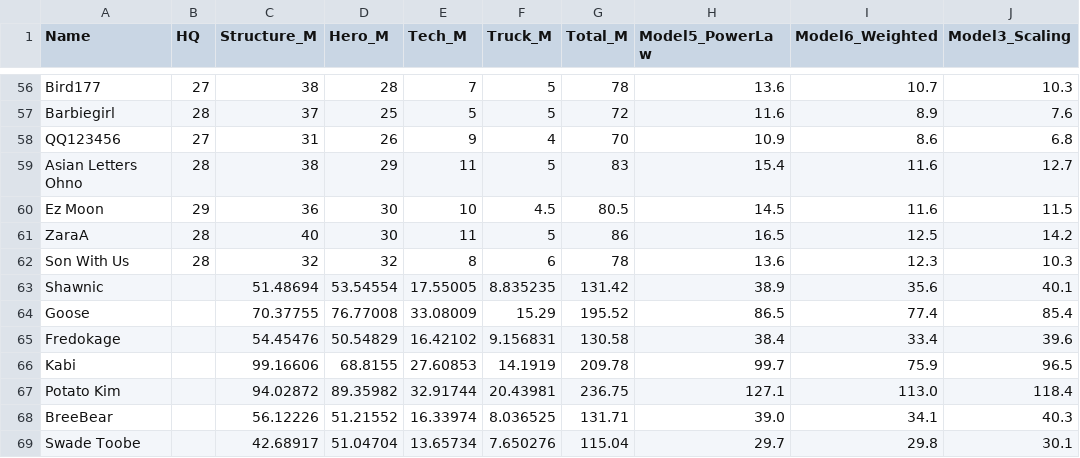
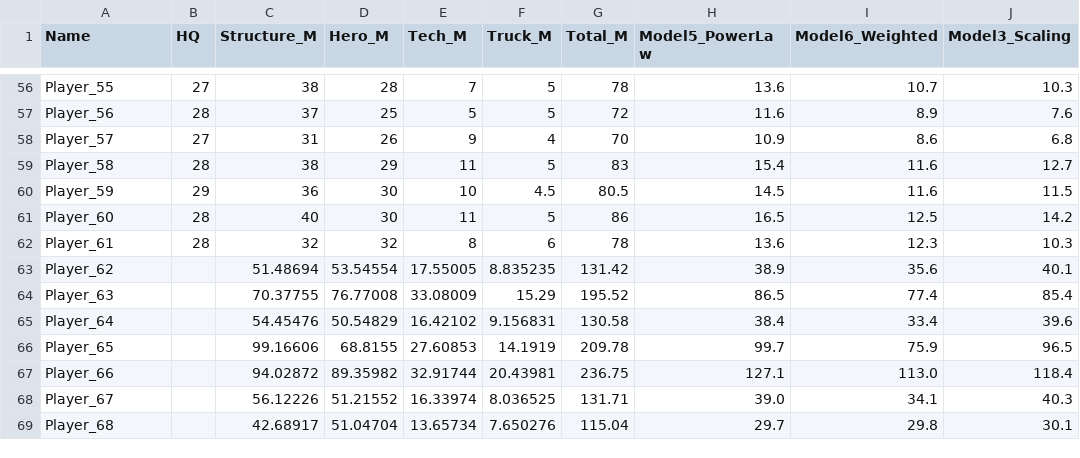
Before and after one commit to goosebry/zmigration, a CSV file: migration_scores.csv, drawn as a sheet; only a part is shown, gaps mark what is left out; the diff covers the shown part only; the diff names each change by its address in the sheet, - before the commit and + after, or states it on an @@ line.

```diff
--- a/migration_scores.csv
+++ b/migration_scores.csv
-A56 (Name): Bird177
+A56 (Name): Player_55
-A57 (Name): Barbiegirl
+A57 (Name): Player_56
-A58 (Name): QQ123456
+A58 (Name): Player_57
-A59 (Name): Asian Letters Ohno
+A59 (Name): Player_58
-A60 (Name): Ez Moon
+A60 (Name): Player_59
-A61 (Name): ZaraA
+A61 (Name): Player_60
-A62 (Name): Son With Us
+A62 (Name): Player_61
-A63 (Name): Shawnic
+A63 (Name): Player_62
-A64 (Name): Goose
+A64 (Name): Player_63
-A65 (Name): Fredokage
+A65 (Name): Player_64
-A66 (Name): Kabi
+A66 (Name): Player_65
-A67 (Name): Potato Kim
+A67 (Name): Player_66
-A68 (Name): BreeBear
+A68 (Name): Player_67
-A69 (Name): Swade Toobe
+A69 (Name): Player_68
```
Also changed, not shown: 54 edited cells elsewhere in this file.
